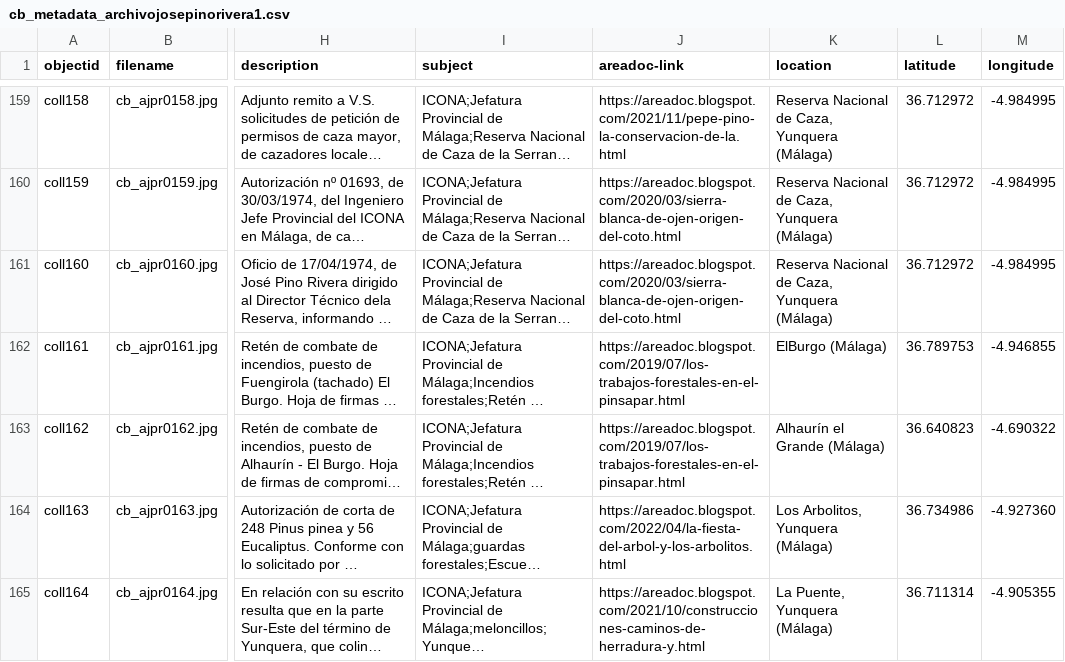
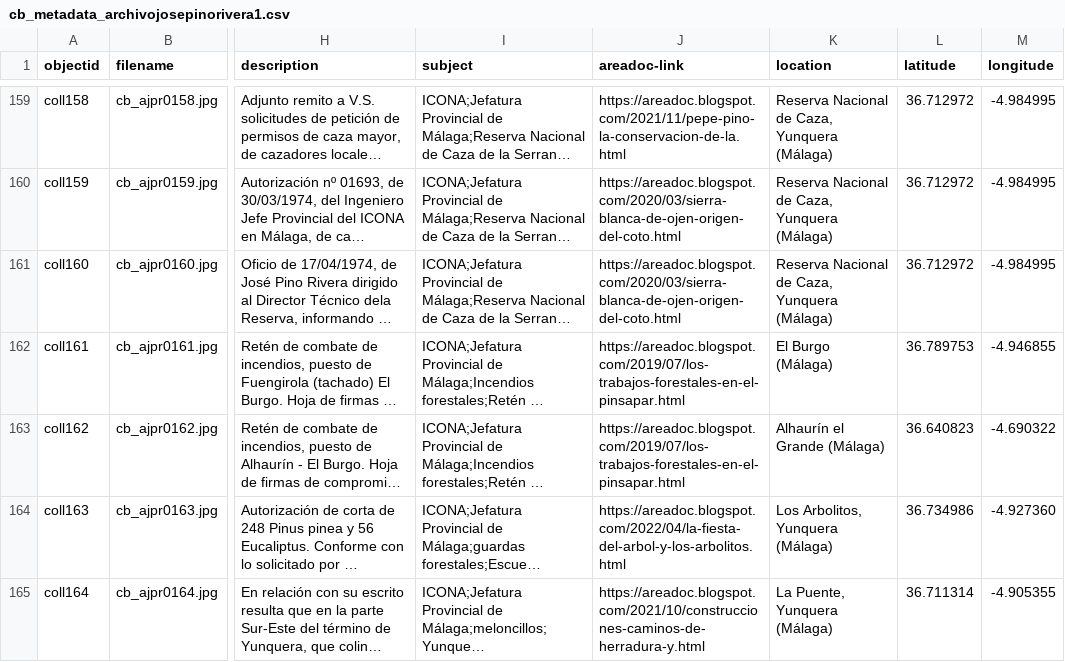
Before and after one commit to jpinod02/archivojosepinorivera, a CSV file: _data/cb_metadata_archivojosepinorivera1.csv, drawn as a sheet; only a part is shown, gaps mark what is left out; long unchanged cells end in …; the diff names each change by its address in the sheet, - before the commit and + after, or states it on an @@ line.

Commit message:
Update cb_metadata_archivojosepinorivera1.csv

```diff
--- a/_data/cb_metadata_archivojosepinorivera1.csv
+++ b/_data/cb_metadata_archivojosepinorivera1.csv
-K162 (location): ElBurgo (Málaga)
+K162 (location): El Burgo (Málaga)
```
